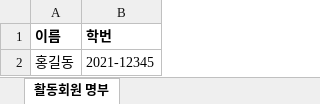
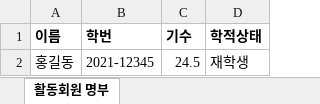
Before and after one commit to wafflestudio/waffice-web, an Excel workbook: public/templates/active-member-roster-template.xlsx, sheet 활동회원 명부, drawn as a sheet; values as stored, in another font and other column widths than the file's, no borders; the diff names each change by its address in the sheet, - before the commit and + after, or states it on an @@ line.

Commit message:
feat: 샘플 엑셀 변경 (#76)

```diff
--- a/public/templates/active-member-roster-template.xlsx (sheet 활동회원 명부)
+++ b/public/templates/active-member-roster-template.xlsx (sheet 활동회원 명부)
+column C (기수), row 2: 24.5
+column D (학적상태), row 2: 재학생
```
